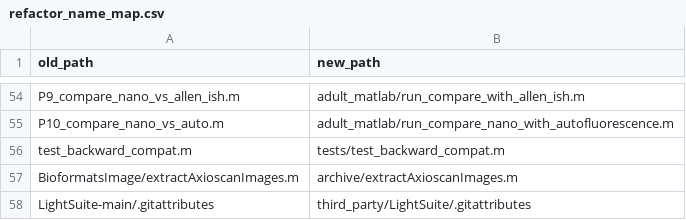
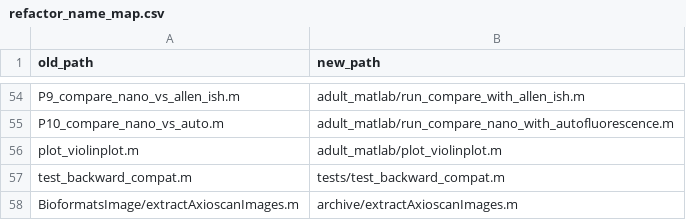
Before and after one commit to gmatteuc/SEPGluA1_nanobody, a CSV file: docs/refactor_name_map.csv, drawn as a sheet; only a part is shown, gaps mark what is left out; the shorter side is filled out with more unchanged rows; the diff names each change by its address in the sheet, - before the commit and + after, or states it on an @@ line.

Commit message:
plot_violinplot.m moved into adult_matlab/, beside its only caller
run_compare_with_allen_ish is the only script that calls it, and it retires
with that script. References and the name map updated.

```diff
--- a/docs/refactor_name_map.csv
+++ b/docs/refactor_name_map.csv
+row 56: plot_violinplot.m | adult_matlab/plot_violinplot.m
```
Also changed, not shown: 5 other files.
